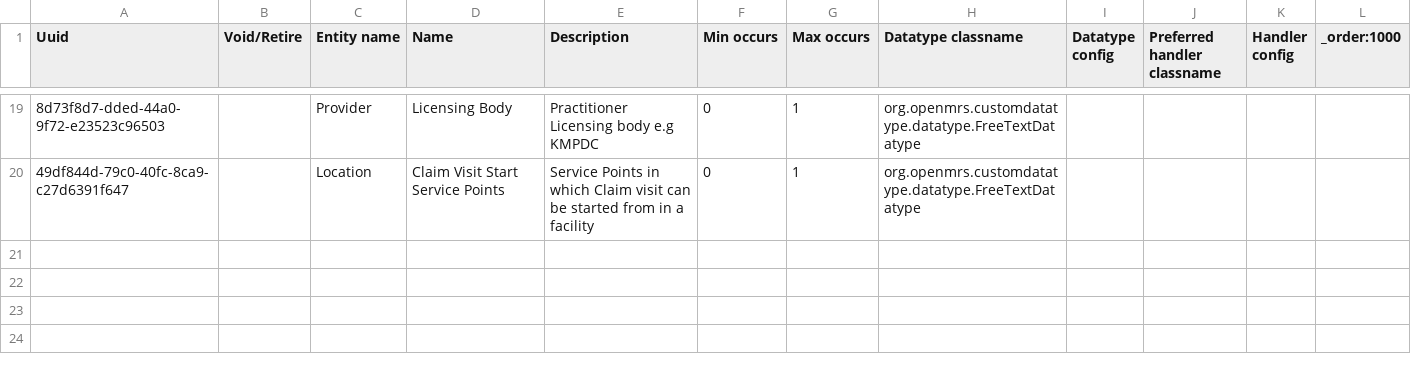
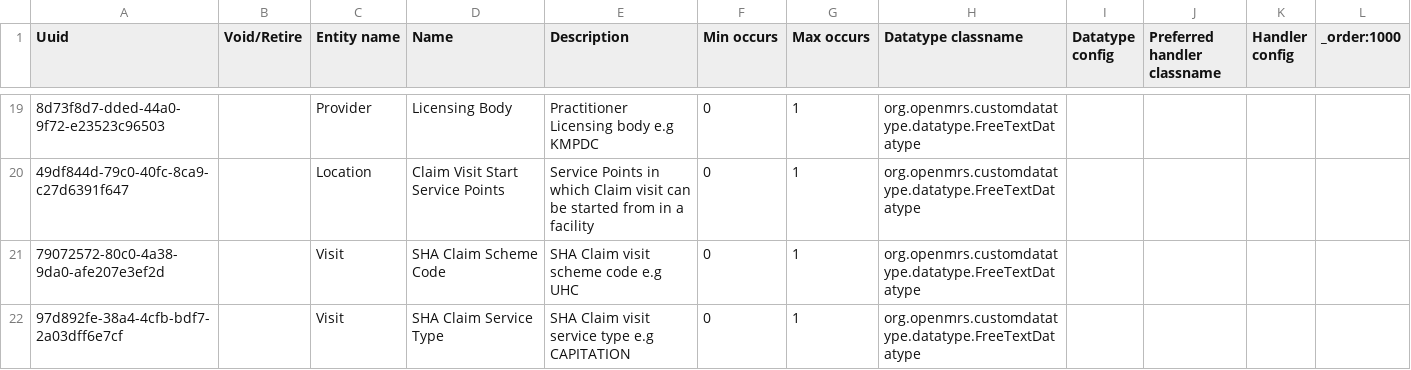
Before and after one commit to AMPATH/openmrs-content-amrs, a CSV file: configuration/backend_configuration/attributetypes/attributetypes.csv, drawn as a sheet; only a part is shown, gaps mark what is left out; the diff names each change by its address in the sheet, - before the commit and + after, or states it on an @@ line.

Commit message:
(feat) Add SHA Claim visit scheme code and service type visit attributes (#232)

```diff
--- a/configuration/backend_configuration/attributetypes/attributetypes.csv
+++ b/configuration/backend_configuration/attributetypes/attributetypes.csv
+row 21: 79072572-80c0-4a38-9da0-afe207e3ef2d |  | Visit | SHA Claim Scheme Code | SHA Claim visit scheme code e.g UHC | 0 | 1 | org.openmrs.customdatatype.datatype.FreeTextDatatype
+row 22: 97d892fe-38a4-4cfb-bdf7-2a03dff6e7cf |  | Visit | SHA Claim Service Type | SHA Claim visit service type e.g CAPITATION | 0 | 1 | org.openmrs.customdatatype.datatype.FreeTextDatatype
```
